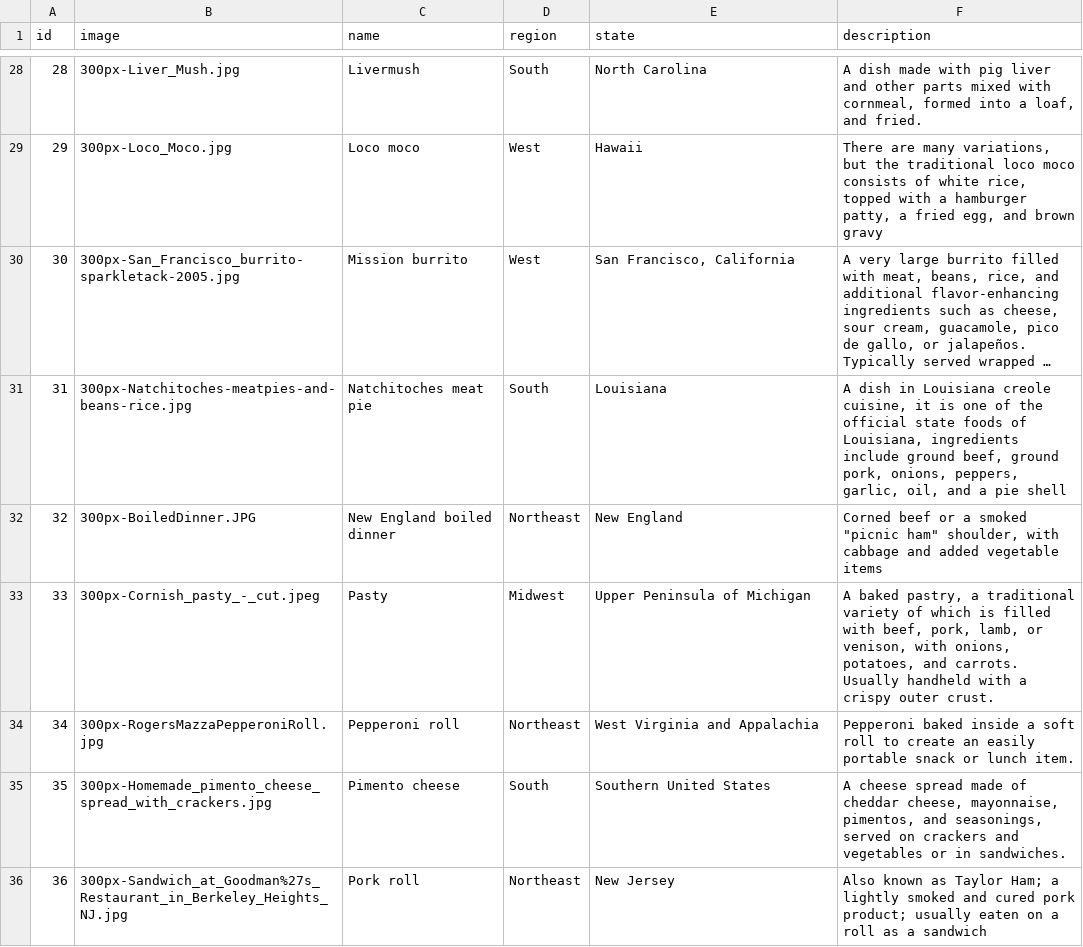
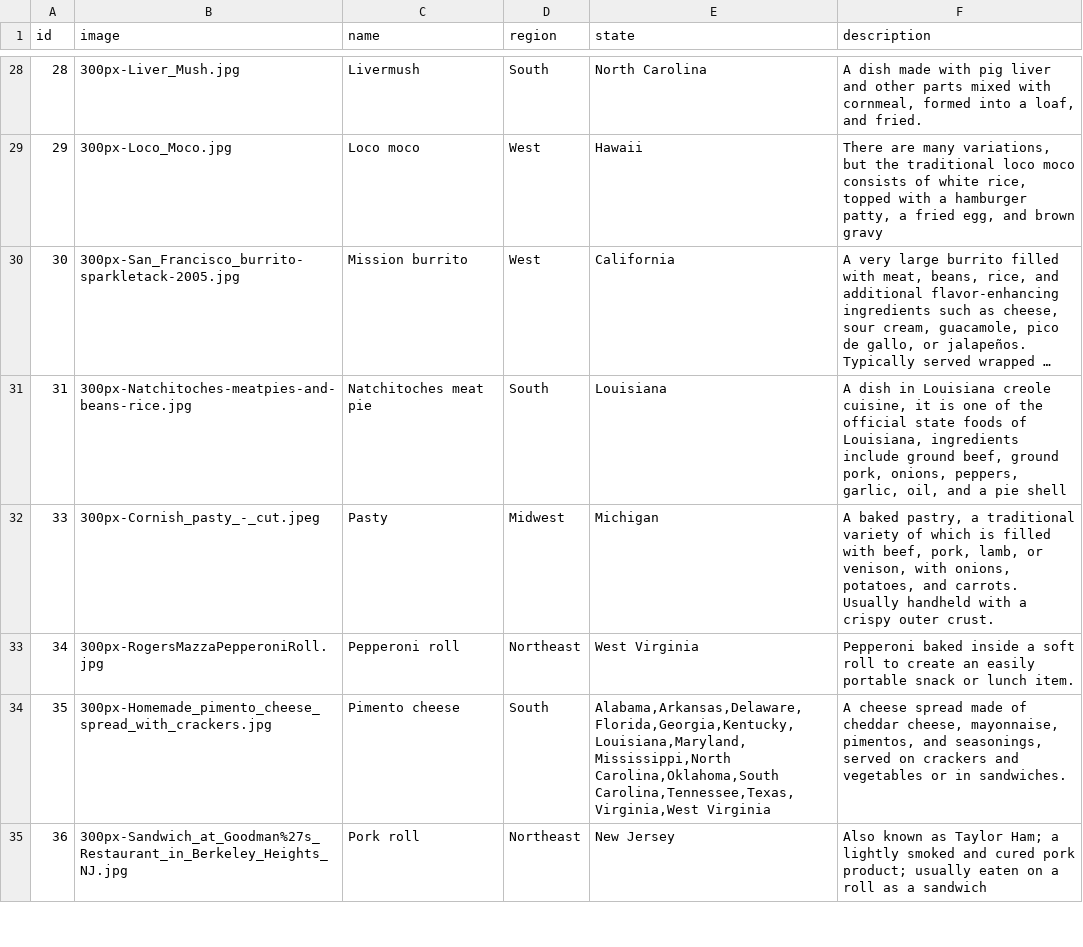
Before and after one commit to wenright/dishdle, a CSV file: public/data/data.csv, drawn as a sheet; only a part is shown, gaps mark what is left out; long unchanged cells end in …; removed rows and columns are numbered as before the commit, all else as after; the diff covers the shown part only; the diff names each change by its address in the sheet, - before the commit and + after, or states it on an @@ line.

Commit message:
data: expand out regions to include all states

```diff
--- a/public/data/data.csv
+++ b/public/data/data.csv
-E30 (state): San Francisco, California
+E30 (state): California
-row 32: 32 | 300px-BoiledDinner.JPG | New England boiled dinner | Northeast | New England | Corned beef or a smoked "picnic ham" shoulder, with cabbage and added vegetable items
-E32 (state): Upper Peninsula of Michigan
+E32 (state): Michigan
-E33 (state): West Virginia and Appalachia
+E33 (state): West Virginia
-E34 (state): Southern United States
+E34 (state): Alabama,Arkansas,Delaware,Florida,Georgia,Kentucky,Louisiana,Maryland,Mississippi,North Carolina,Oklahoma,South Carolina,Tennessee,Texas,Virginia,West Virginia
```
Also changed, not shown: 1 removed row and 135 edited cells elsewhere in this file.
